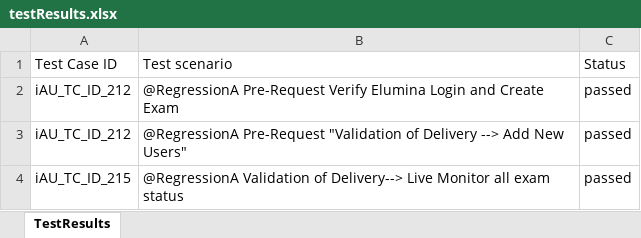
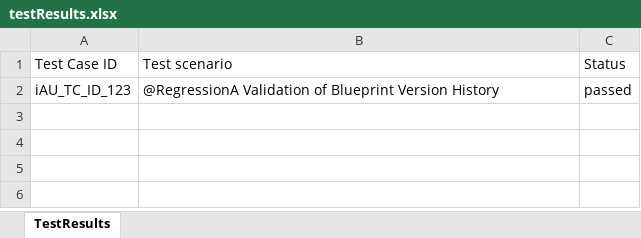
Before and after one commit to RaghuCPatel/Elumina, an Excel workbook: testResults.xlsx, sheet TestResults, drawn as a sheet; values as stored, in another font and other column widths than the file's, no borders; removed rows and columns are numbered as before the commit, all else as after; the diff names each change by its address in the sheet, - before the commit and + after, or states it on an @@ line.

```diff
--- a/testResults.xlsx (sheet TestResults)
+++ b/testResults.xlsx (sheet TestResults)
-row 2: iAU_TC_ID_212 | @RegressionA Pre-Request Verify Elumina Login and Create Exam | passed
-row 3: iAU_TC_ID_212 | @RegressionA Pre-Request "Validation of Delivery --> Add New Users" | passed
-A2: iAU_TC_ID_215
+A2: iAU_TC_ID_123
-B2: …Validation of Delivery--> Live Monitor all exam status
+B2: …Validation of Blueprint Version History
```
Also changed, not shown: 3 other files.
